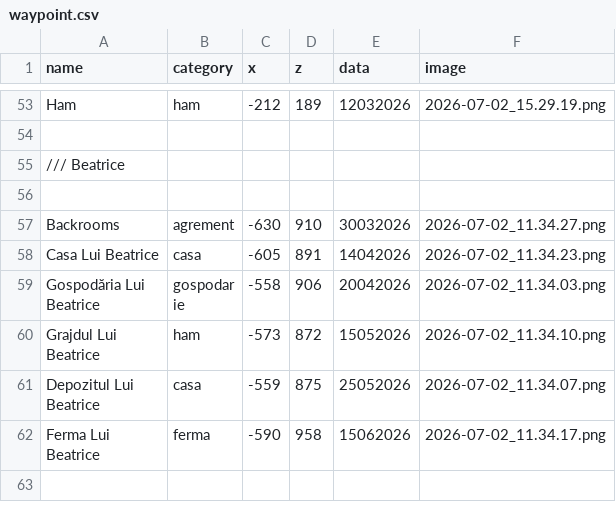
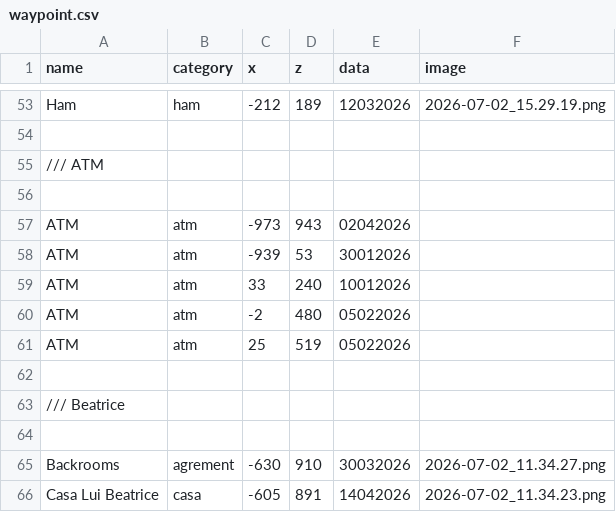
Before and after one commit to davidbirladeanu-cyber/NARTIA, a CSV file: map/waypoint.csv, drawn as a sheet; only a part is shown, gaps mark what is left out; the shorter side is filled out with more unchanged rows; the diff names each change by its address in the sheet, - before the commit and + after, or states it on an @@ line.

Commit message:
Update waypoint.csv

```diff
--- a/map/waypoint.csv
+++ b/map/waypoint.csv
+row 55: /// ATM
+row 56: (empty)
+row 57: ATM | atm | -973 | 943 | 02042026
+row 58: ATM | atm | -939 | 53 | 30012026
+row 59: ATM | atm | 33 | 240 | 10012026
+row 60: ATM | atm | -2 | 480 | 05022026
+row 61: ATM | atm | 25 | 519 | 05022026
+row 62: (empty)
```
